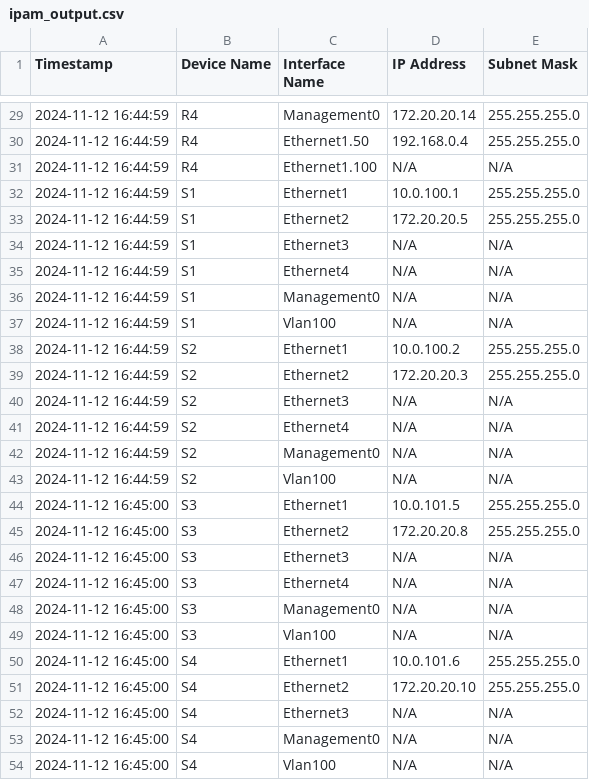
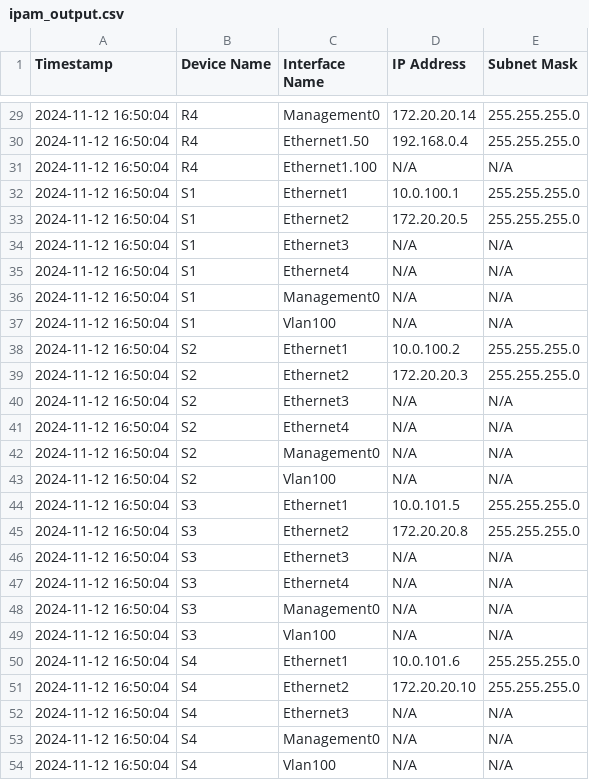
Before and after one commit to CUBoulder-Ashwin/NAutoHUB, a CSV file: NSOT/IPAM/ipam_output.csv, drawn as a sheet; only a part is shown, gaps mark what is left out; the diff covers the shown part only.

```diff
--- a/NSOT/IPAM/ipam_output.csv
+++ b/NSOT/IPAM/ipam_output.csv
@@ -29,26 +29,26 @@ Timestamp,Device Name,Interface Name,IP Address,Subnet Mask
-2024-11-12 16:44:59,R4,Management0,172.20.20.14,255.255.255.0
-2024-11-12 16:44:59,R4,Ethernet1.50,192.168.0.4,255.255.255.0
-2024-11-12 16:44:59,R4,Ethernet1.100,N/A,N/A
-2024-11-12 16:44:59,S1,Ethernet1,10.0.100.1,255.255.255.0
-2024-11-12 16:44:59,S1,Ethernet2,172.20.20.5,255.255.255.0
-2024-11-12 16:44:59,S1,Ethernet3,N/A,N/A
-2024-11-12 16:44:59,S1,Ethernet4,N/A,N/A
-2024-11-12 16:44:59,S1,Management0,N/A,N/A
-2024-11-12 16:44:59,S1,Vlan100,N/A,N/A
-2024-11-12 16:44:59,S2,Ethernet1,10.0.100.2,255.255.255.0
-2024-11-12 16:44:59,S2,Ethernet2,172.20.20.3,255.255.255.0
-2024-11-12 16:44:59,S2,Ethernet3,N/A,N/A
-2024-11-12 16:44:59,S2,Ethernet4,N/A,N/A
-2024-11-12 16:44:59,S2,Management0,N/A,N/A
-2024-11-12 16:44:59,S2,Vlan100,N/A,N/A
-2024-11-12 16:45:00,S3,Ethernet1,10.0.101.5,255.255.255.0
-2024-11-12 16:45:00,S3,Ethernet2,172.20.20.8,255.255.255.0
-2024-11-12 16:45:00,S3,Ethernet3,N/A,N/A
-2024-11-12 16:45:00,S3,Ethernet4,N/A,N/A
-2024-11-12 16:45:00,S3,Management0,N/A,N/A
-2024-11-12 16:45:00,S3,Vlan100,N/A,N/A
-2024-11-12 16:45:00,S4,Ethernet1,10.0.101.6,255.255.255.0
-2024-11-12 16:45:00,S4,Ethernet2,172.20.20.10,255.255.255.0
-2024-11-12 16:45:00,S4,Ethernet3,N/A,N/A
-2024-11-12 16:45:00,S4,Management0,N/A,N/A
-2024-11-12 16:45:00,S4,Vlan100,N/A,N/A
+2024-11-12 16:50:04,R4,Management0,172.20.20.14,255.255.255.0
+2024-11-12 16:50:04,R4,Ethernet1.50,192.168.0.4,255.255.255.0
+2024-11-12 16:50:04,R4,Ethernet1.100,N/A,N/A
+2024-11-12 16:50:04,S1,Ethernet1,10.0.100.1,255.255.255.0
+2024-11-12 16:50:04,S1,Ethernet2,172.20.20.5,255.255.255.0
+2024-11-12 16:50:04,S1,Ethernet3,N/A,N/A
+2024-11-12 16:50:04,S1,Ethernet4,N/A,N/A
+2024-11-12 16:50:04,S1,Management0,N/A,N/A
+2024-11-12 16:50:04,S1,Vlan100,N/A,N/A
+2024-11-12 16:50:04,S2,Ethernet1,10.0.100.2,255.255.255.0
+2024-11-12 16:50:04,S2,Ethernet2,172.20.20.3,255.255.255.0
+2024-11-12 16:50:04,S2,Ethernet3,N/A,N/A
+2024-11-12 16:50:04,S2,Ethernet4,N/A,N/A
+2024-11-12 16:50:04,S2,Management0,N/A,N/A
+2024-11-12 16:50:04,S2,Vlan100,N/A,N/A
+2024-11-12 16:50:04,S3,Ethernet1,10.0.101.5,255.255.255.0
+2024-11-12 16:50:04,S3,Ethernet2,172.20.20.8,255.255.255.0
+2024-11-12 16:50:04,S3,Ethernet3,N/A,N/A
+2024-11-12 16:50:04,S3,Ethernet4,N/A,N/A
+2024-11-12 16:50:04,S3,Management0,N/A,N/A
+2024-11-12 16:50:04,S3,Vlan100,N/A,N/A
+2024-11-12 16:50:04,S4,Ethernet1,10.0.101.6,255.255.255.0
+2024-11-12 16:50:04,S4,Ethernet2,172.20.20.10,255.255.255.0
+2024-11-12 16:50:04,S4,Ethernet3,N/A,N/A
+2024-11-12 16:50:04,S4,Management0,N/A,N/A
+2024-11-12 16:50:04,S4,Vlan100,N/A,N/A
```
Also changed, not shown: 27 edited cells elsewhere in this file, 3 other files.
